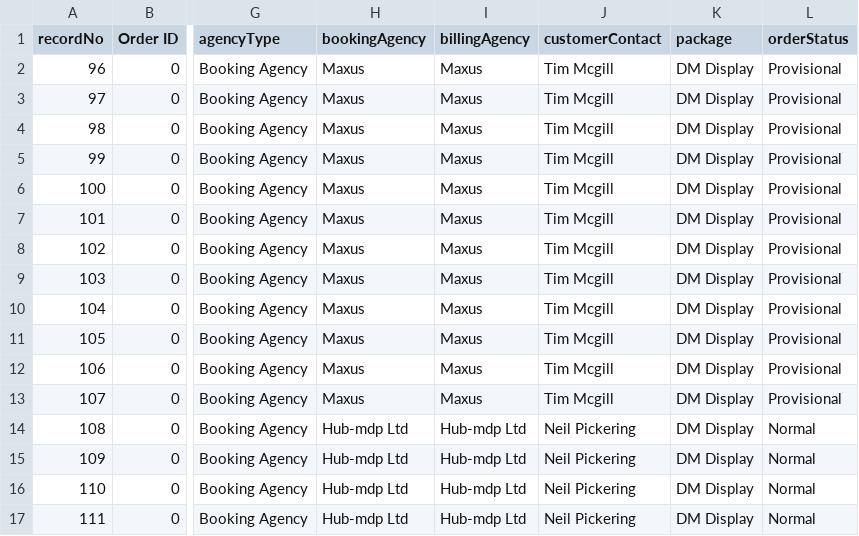
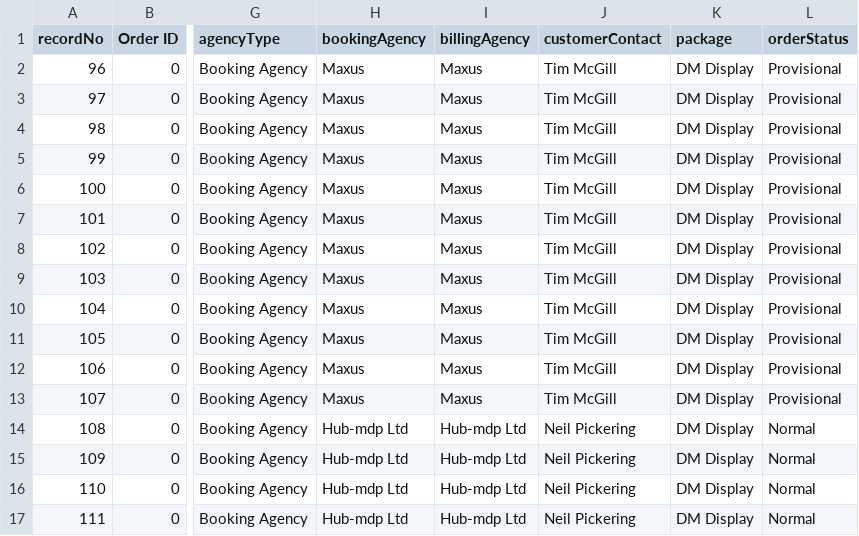
Before and after one commit to skuncha/syncJobThree, a CSV file: syncJobThree/src/main/resources/datamigration.csv, drawn as a sheet; only a part is shown, gaps mark what is left out; the diff names each change by its address in the sheet, - before the commit and + after, or states it on an @@ line.

Commit message:
Contact - Tim McGill

```diff
--- a/syncJobThree/src/main/resources/datamigration.csv
+++ b/syncJobThree/src/main/resources/datamigration.csv
-J2:J13 (customerContact): Tim Mcgill
+J2:J13 (customerContact): Tim McGill
```
